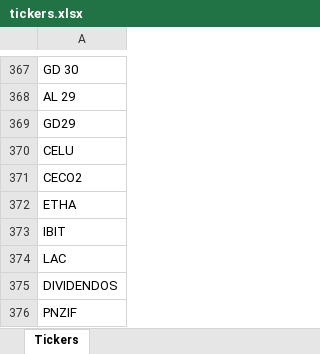
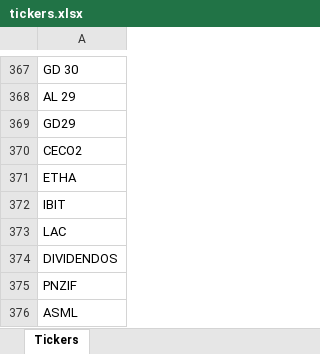
Before and after one commit to facubelini/stock-lens, an Excel workbook: data/tickers.xlsx, sheet Tickers, drawn as a sheet; only a part is shown, gaps mark what is left out; the shorter side is filled out with more unchanged rows; values as stored, in another font and other column widths than the file's, no borders; the diff names each change by its address in the sheet, - before the commit and + after, or states it on an @@ line.

Commit message:
watchlist: eliminar CELU (baja manual desde la app)

```diff
--- a/data/tickers.xlsx (sheet Tickers)
+++ b/data/tickers.xlsx (sheet Tickers)
-row 370: CELU
```
